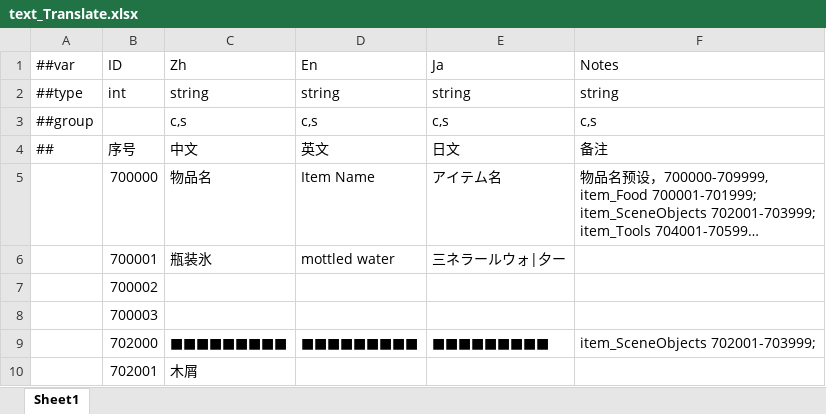
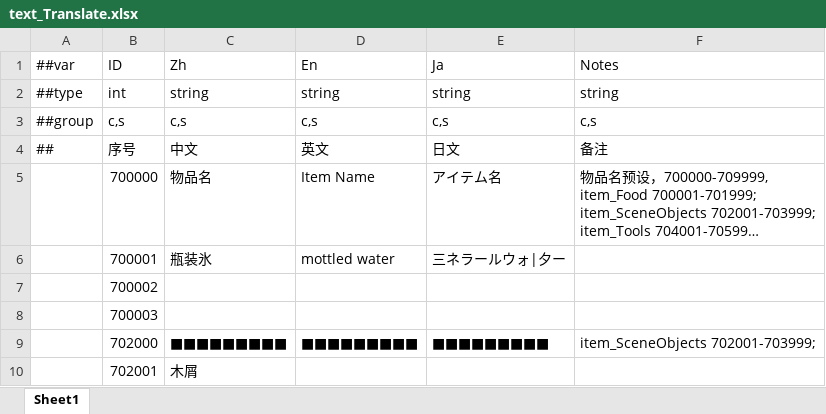
Before and after one commit to HouWang-123/Project-A, an Excel workbook: AAA-Luban-Excel/Datas/text_Translate.xlsx, sheet Sheet1, drawn as a sheet; only a part is shown; long unchanged cells end in …; values as stored, in another font and other column widths than the file's, no cell formats; the diff names each change by its address in the sheet, - before the commit and + after, or states it on an @@ line.

```diff
--- a/AAA-Luban-Excel/Datas/text_Translate.xlsx (sheet Sheet1)
+++ b/AAA-Luban-Excel/Datas/text_Translate.xlsx (sheet Sheet1)
-B3 (ID): (empty)
+B3 (ID): c,s
```
Also changed, not shown: cell formats, AAA-Luban-Excel/Datas/cha_Conditions.xlsx, AAA-Luban-Excel/Datas/func_DropRule.xlsx, 16 other files.
